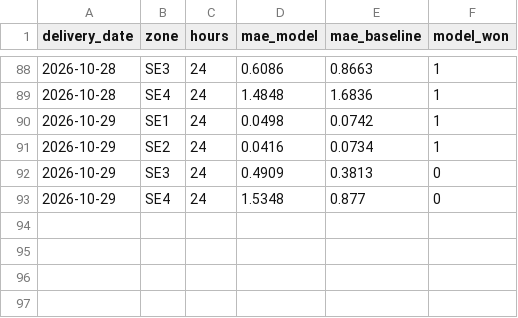
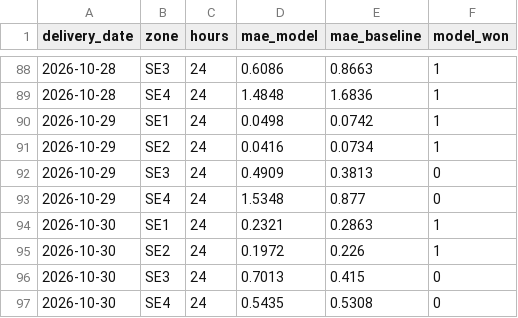
Before and after one commit to thar-26/elpris-forecast, a CSV file: record/scores.csv, drawn as a sheet; only a part is shown, gaps mark what is left out.

```diff
--- a/record/scores.csv
+++ b/record/scores.csv
@@ -93 +93,5 @@ delivery_date,zone,hours,mae_model,mae_baseline,model_won
 2026-10-29,SE4,24,1.5348,0.877,0
+2026-10-30,SE1,24,0.2321,0.2863,1
+2026-10-30,SE2,24,0.1972,0.226,1
+2026-10-30,SE3,24,0.7013,0.415,0
+2026-10-30,SE4,24,0.5435,0.5308,0
```
Also changed, not shown: record/actuals.csv, 2 other files.
